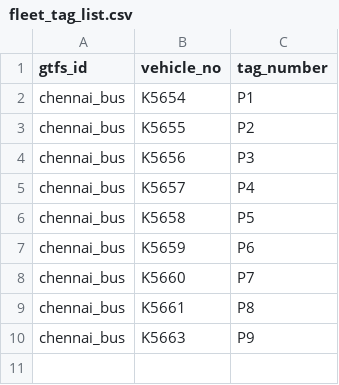
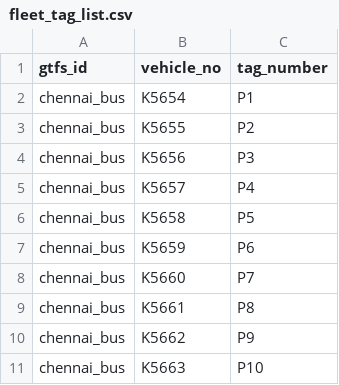
Before and after one commit to nammayatri/gtfs-inmemory-server-rust, a CSV file: assets/fleet_tag_list.csv, drawn as a sheet.

Commit message:
chore: updated vehicle tag mapping

```diff
--- a/assets/fleet_tag_list.csv
+++ b/assets/fleet_tag_list.csv
@@ -9,2 +9,3 @@ chennai_bus,K5660,P7
 chennai_bus,K5661,P8
-chennai_bus,K5663,P9
+chennai_bus,K5662,P9
+chennai_bus,K5663,P10
```
